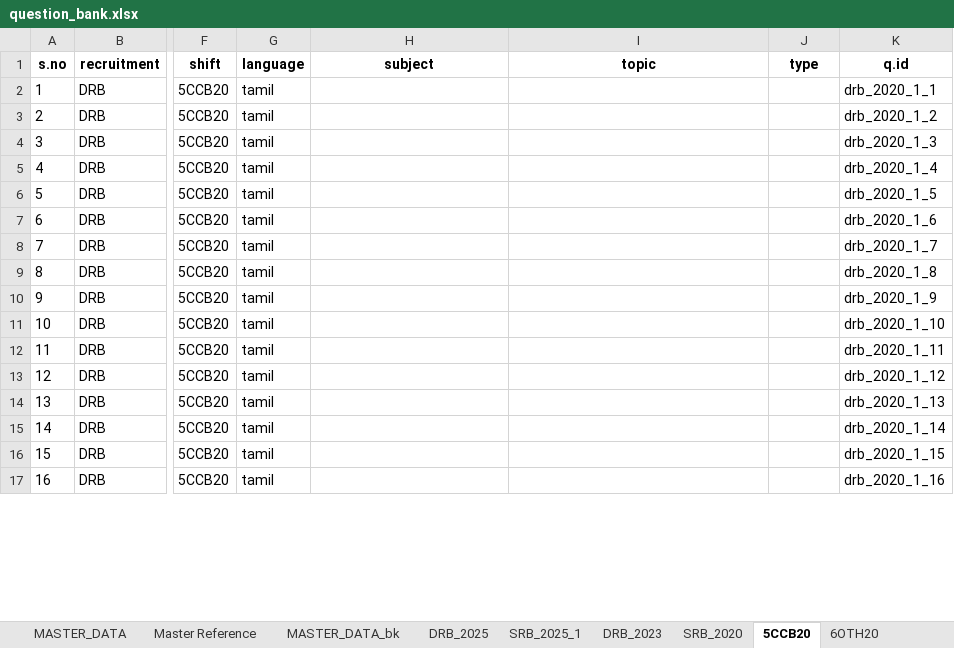
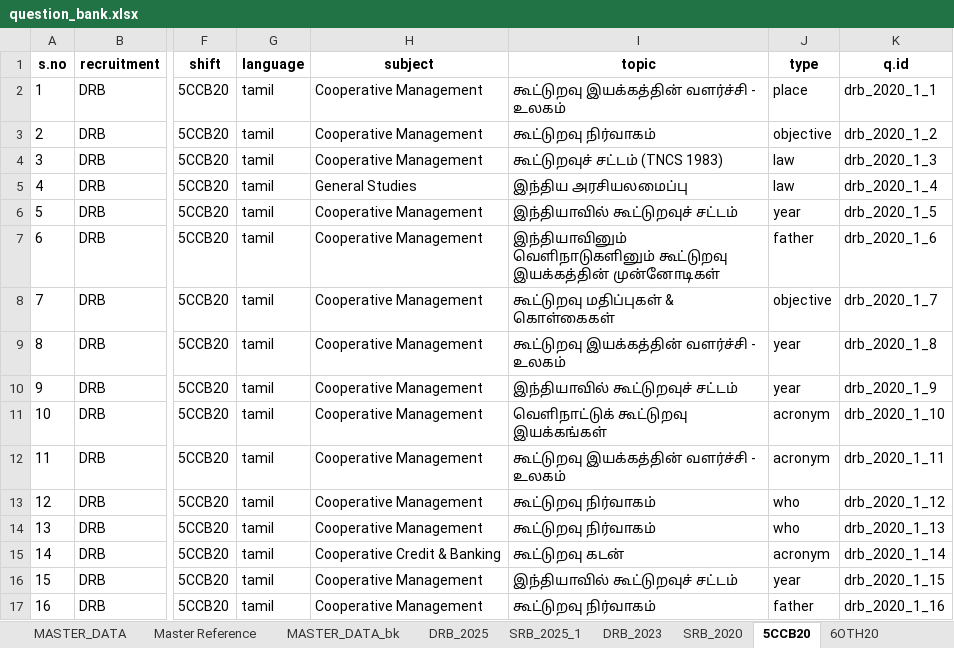
Before and after one commit to bgowthaman/drb, an Excel workbook: data/question_bank.xlsx, sheet 5CCB20, drawn as a sheet; only a part is shown, gaps mark what is left out; values as stored, in another font and other column widths than the file's, no borders; charts and pictures not drawn; the diff covers the shown part only; the diff names each change by its address in the sheet, - before the commit and + after, or states it on an @@ line.

```diff
--- a/data/question_bank.xlsx (sheet 5CCB20)
+++ b/data/question_bank.xlsx (sheet 5CCB20)
-H2:H4 (subject): (empty)
+H2:H4 (subject): Cooperative Management
-I2 (topic): (empty)
+I2 (topic): கூட்டுறவு இயக்கத்தின் வளர்ச்சி - உலகம்
-J2 (type): (empty)
+J2 (type): place
-I3 (topic): (empty)
+I3 (topic): கூட்டுறவு நிர்வாகம்
-J3 (type): (empty)
+J3 (type): objective
-I4 (topic): (empty)
+I4 (topic): கூட்டுறவுச் சட்டம் (TNCS 1983)
-J4:J5 (type): (empty)
+J4:J5 (type): law
-H5 (subject): (empty)
+H5 (subject): General Studies
-I5 (topic): (empty)
+I5 (topic): இந்திய அரசியலமைப்பு
-H6:H14 (subject): (empty)
+H6:H14 (subject): Cooperative Management
-I6 (topic): (empty)
+I6 (topic): இந்தியாவில் கூட்டுறவுச் சட்டம்
-J6 (type): (empty)
+J6 (type): year
-I7 (topic): (empty)
+I7 (topic): இந்தியாவினும் வெளிநாடுகளினும் கூட்டுறவு இயக்கத்தின் முன்னோடிகள்
-J7 (type): (empty)
+J7 (type): father
-I8 (topic): (empty)
+I8 (topic): கூட்டுறவு மதிப்புகள் & கொள்கைகள்
-J8 (type): (empty)
+J8 (type): objective
-I9 (topic): (empty)
+I9 (topic): கூட்டுறவு இயக்கத்தின் வளர்ச்சி - உலகம்
-J9:J10 (type): (empty)
+J9:J10 (type): year
-I10 (topic): (empty)
+I10 (topic): இந்தியாவில் கூட்டுறவுச் சட்டம்
-I11 (topic): (empty)
+I11 (topic): வெளிநாட்டுக் கூட்டுறவு இயக்கங்கள்
-J11:J12 (type): (empty)
+J11:J12 (type): acronym
-I12 (topic): (empty)
+I12 (topic): கூட்டுறவு இயக்கத்தின் வளர்ச்சி - உலகம்
-I13:I14 (topic): (empty)
+I13:I14 (topic): கூட்டுறவு நிர்வாகம்
-J13:J14 (type): (empty)
+J13:J14 (type): who
-H15 (subject): (empty)
+H15 (subject): Cooperative Credit & Banking
-I15 (topic): (empty)
+I15 (topic): கூட்டுறவு கடன்
-J15 (type): (empty)
+J15 (type): acronym
-H16:H17 (subject): (empty)
+H16:H17 (subject): Cooperative Management
-I16 (topic): (empty)
+I16 (topic): இந்தியாவில் கூட்டுறவுச் சட்டம்
-J16 (type): (empty)
+J16 (type): year
-I17 (topic): (empty)
+I17 (topic): கூட்டுறவு நிர்வாகம்
-J17 (type): (empty)
+J17 (type): father
```
Also changed, not shown: 552 edited cells elsewhere in this sheet, sheet MASTER_DATA, sheet Master Reference.
